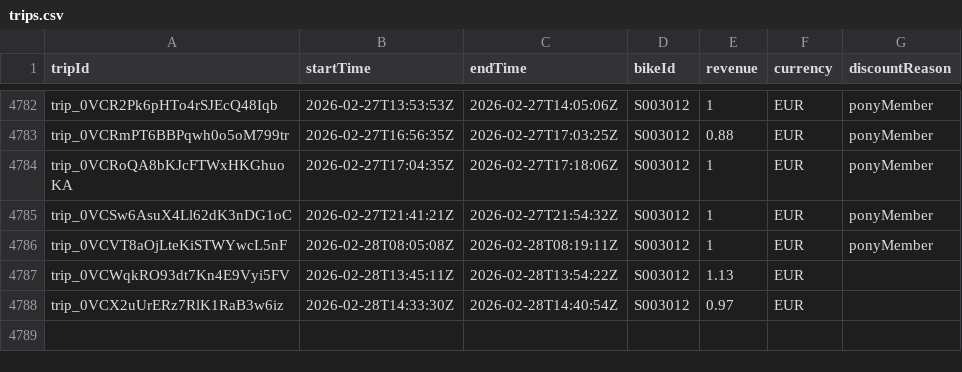
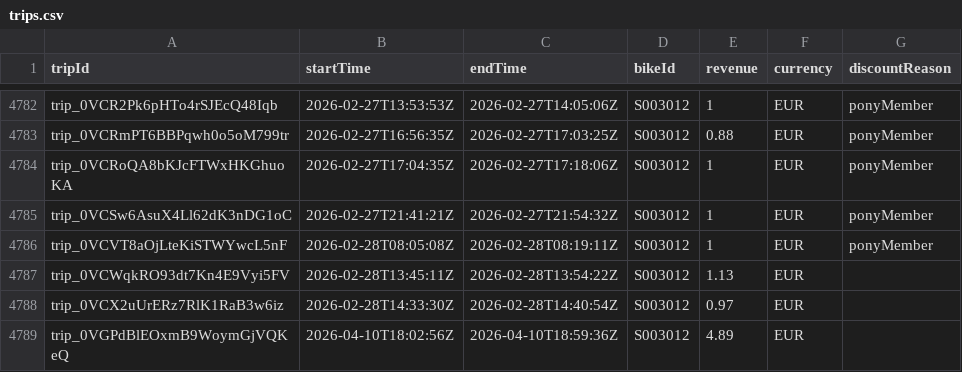
Before and after one commit to yannbertrand/pony-stats, a CSV file: front/public/trips.csv, drawn as a sheet; only a part is shown, gaps mark what is left out.

```diff
--- a/front/public/trips.csv
+++ b/front/public/trips.csv
@@ -4788 +4788,2 @@ trip_0VCWqkRO93dt7Kn4E9Vyi5FV,2026-02-28T13:45:11Z,2026-02-28T13:54:22Z,S003012,
 trip_0VCX2uUrERz7RlK1RaB3w6iz,2026-02-28T14:33:30Z,2026-02-28T14:40:54Z,S003012,0.97,EUR,
+trip_0VGPdBlEOxmB9WoymGjVQKeQ,2026-04-10T18:02:56Z,2026-04-10T18:59:36Z,S003012,4.89,EUR,
```
Also changed, not shown: 1 other file.
